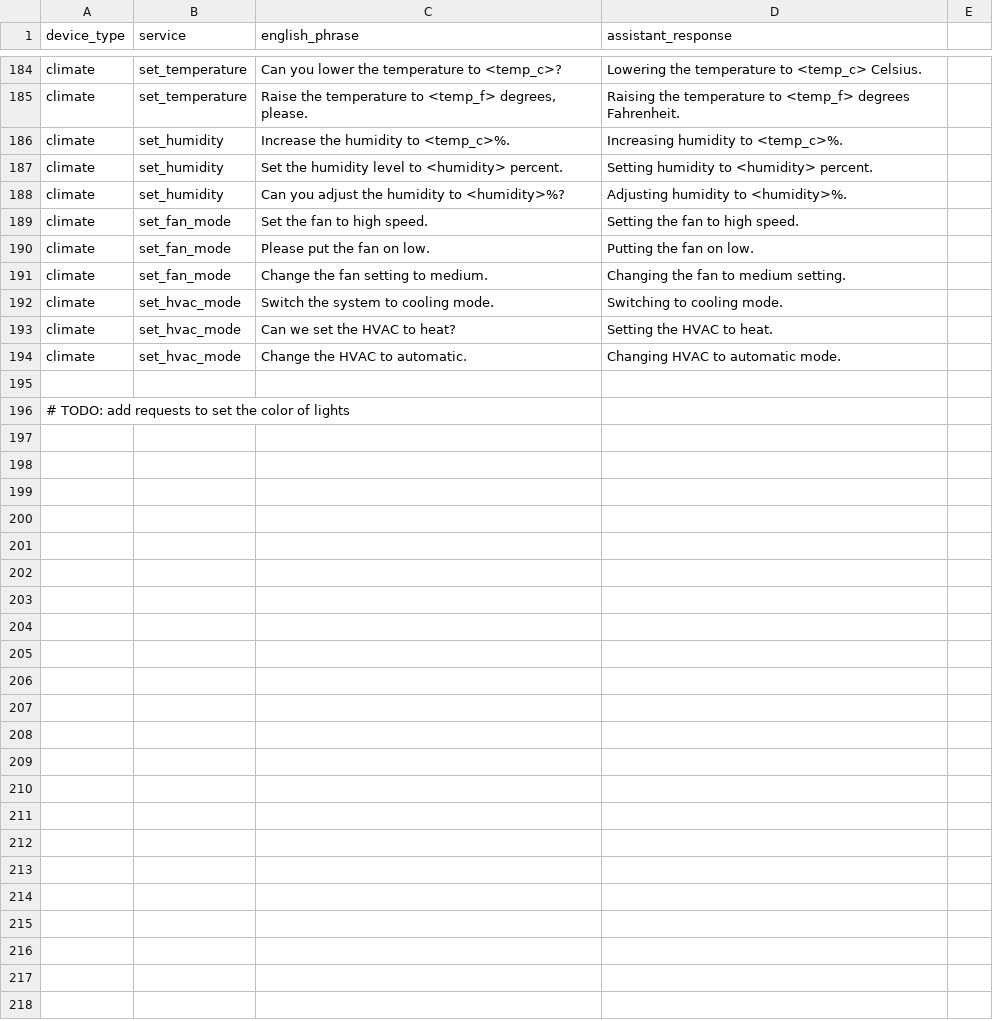
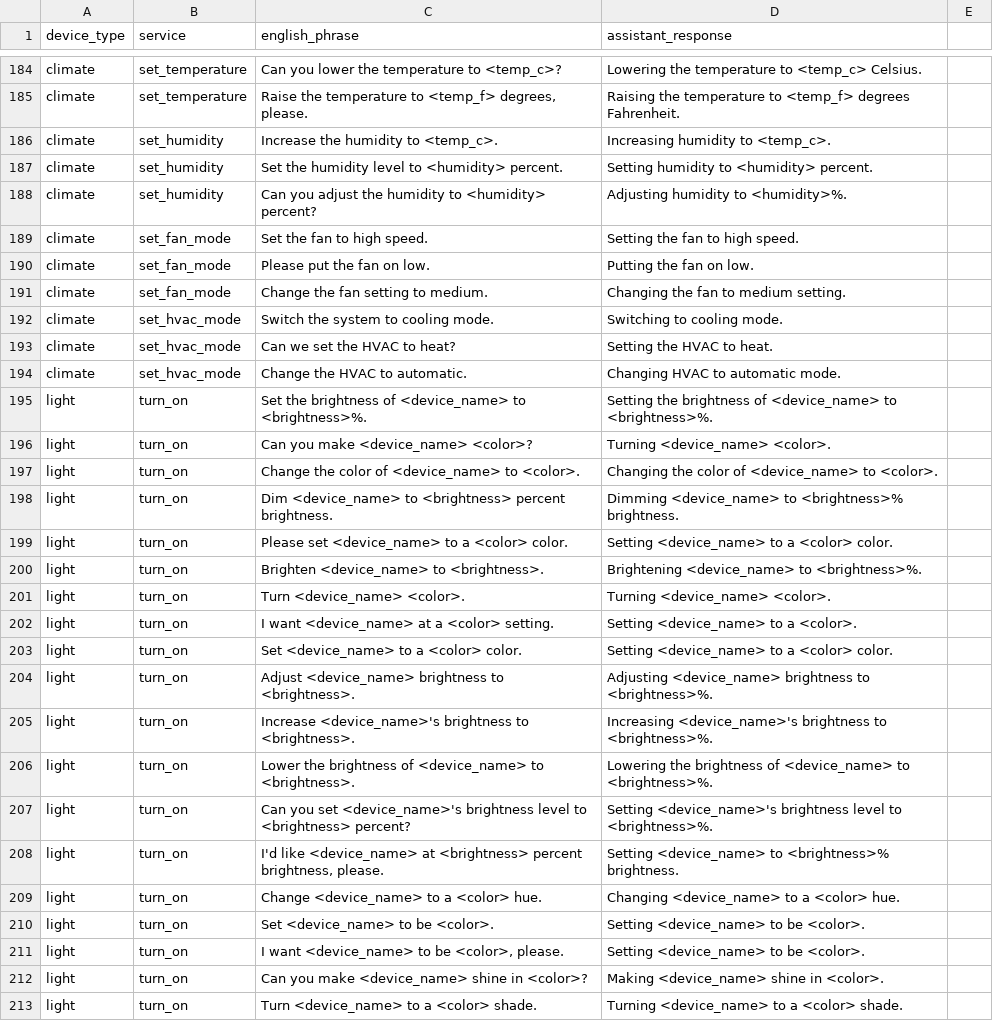
Before and after one commit to acon96/home-llm, a CSV file: data/piles/pile_of_templated_actions.csv, drawn as a sheet; only a part is shown, gaps mark what is left out.

Commit message:
add RGB + brightness to lighting requests and clean up dataset generation script

```diff
--- a/data/piles/pile_of_templated_actions.csv
+++ b/data/piles/pile_of_templated_actions.csv
@@ -185,5 +185,5 @@ climate,set_temperature,"Can you lower the temperature to <temp_c>?","Lowering t
 climate,set_temperature,"Raise the temperature to <temp_f> degrees, please.","Raising the temperature to <temp_f> degrees Fahrenheit."
-climate,set_humidity,"Increase the humidity to <temp_c>%.","Increasing humidity to <temp_c>%."
+climate,set_humidity,"Increase the humidity to <temp_c>.","Increasing humidity to <temp_c>."
 climate,set_humidity,"Set the humidity level to <humidity> percent.","Setting humidity to <humidity> percent."
-climate,set_humidity,"Can you adjust the humidity to <humidity>%?","Adjusting humidity to <humidity>%."
+climate,set_humidity,"Can you adjust the humidity to <humidity> percent?","Adjusting humidity to <humidity>%."
 climate,set_fan_mode,"Set the fan to high speed.","Setting the fan to high speed."
@@ -194,3 +194,20 @@ climate,set_hvac_mode,"Can we set the HVAC to heat?","Setting the HVAC to heat."
 climate,set_hvac_mode,"Change the HVAC to automatic.","Changing HVAC to automatic mode."
-
-# TODO: add requests to set the color of lights
+light,turn_on,"Set the brightness of <device_name> to <brightness>%.","Setting the brightness of <device_name> to <brightness>%."
+light,turn_on,"Can you make <device_name> <color>?","Turning <device_name> <color>."
+light,turn_on,"Change the color of <device_name> to <color>.","Changing the color of <device_name> to <color>."
+light,turn_on,"Dim <device_name> to <brightness> percent brightness.","Dimming <device_name> to <brightness>% brightness."
+light,turn_on,"Please set <device_name> to a <color> color.","Setting <device_name> to a <color> color."
+light,turn_on,"Brighten <device_name> to <brightness>.","Brightening <device_name> to <brightness>%."
+light,turn_on,"Turn <device_name> <color>.","Turning <device_name> <color>."
+light,turn_on,"I want <device_name> at a <color> setting.","Setting <device_name> to a <color>."
+light,turn_on,"Set <device_name> to a <color> color.","Setting <device_name> to a <color> color."
+light,turn_on,"Adjust <device_name> brightness to <brightness>.","Adjusting <device_name> brightness to <brightness>%."
+light,turn_on,"Increase <device_name>'s brightness to <brightness>.","Increasing <device_name>'s brightness to <brightness>%."
+light,turn_on,"Lower the brightness of <device_name> to <brightness>.","Lowering the brightness of <device_name> to <brightness>%."
+light,turn_on,"Can you set <device_name>'s brightness level to <brightness> percent?","Setting <device_name>'s brightness level to <brightness>%."
+light,turn_on,"I'd like <device_name> at <brightness> percent brightness, please.","Setting <device_name> to <brightness>% brightness."
+light,turn_on,"Change <device_name> to a <color> hue.","Changing <device_name> to a <color> hue."
+light,turn_on,"Set <device_name> to be <color>.","Setting <device_name> to be <color>."
+light,turn_on,"I want <device_name> to be <color>, please.","Setting <device_name> to be <color>."
+light,turn_on,"Can you make <device_name> shine in <color>?","Making <device_name> shine in <color>."
+light,turn_on,"Turn <device_name> to a <color> shade.","Turning <device_name> to a <color> shade."
```
Also changed, not shown: 4 other files.
